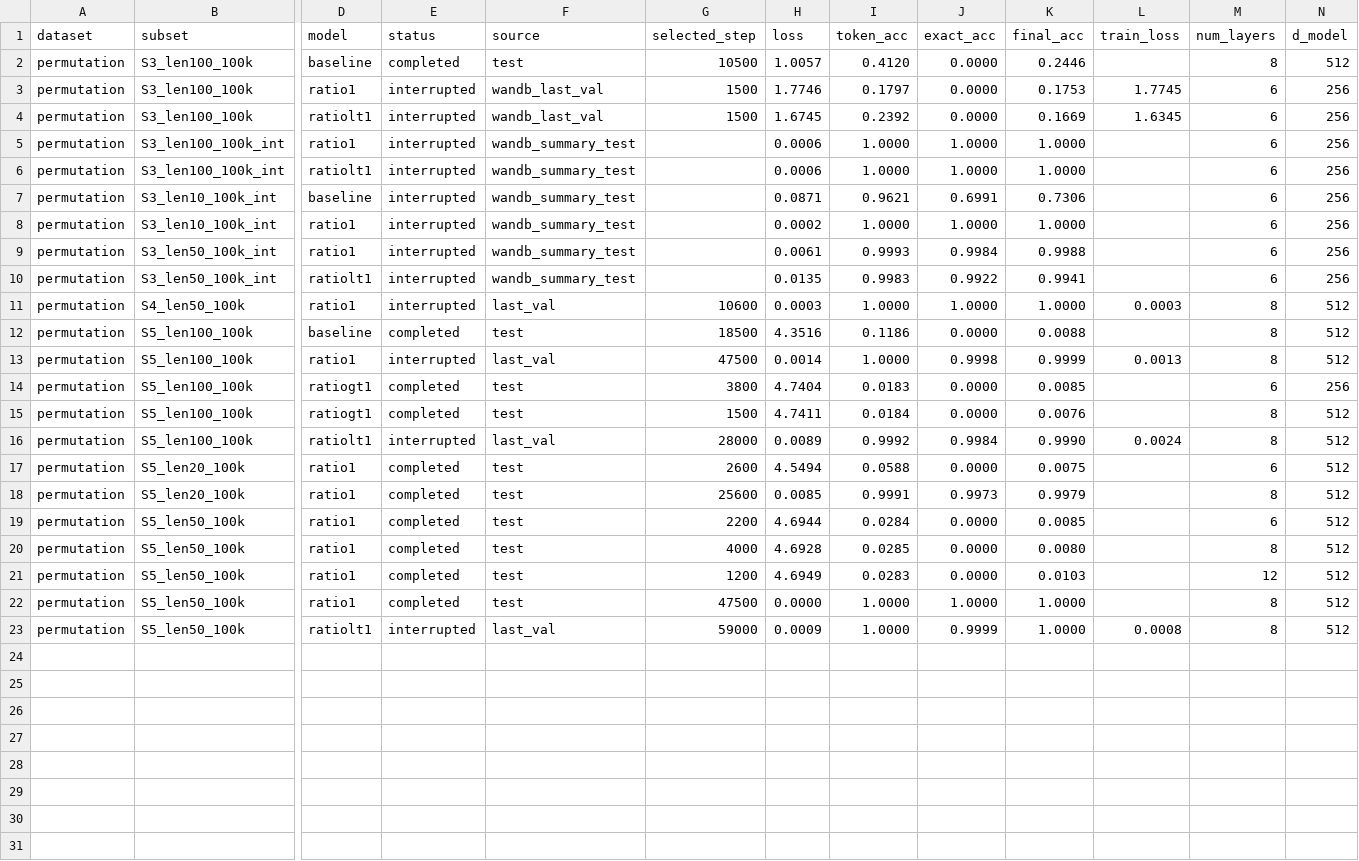
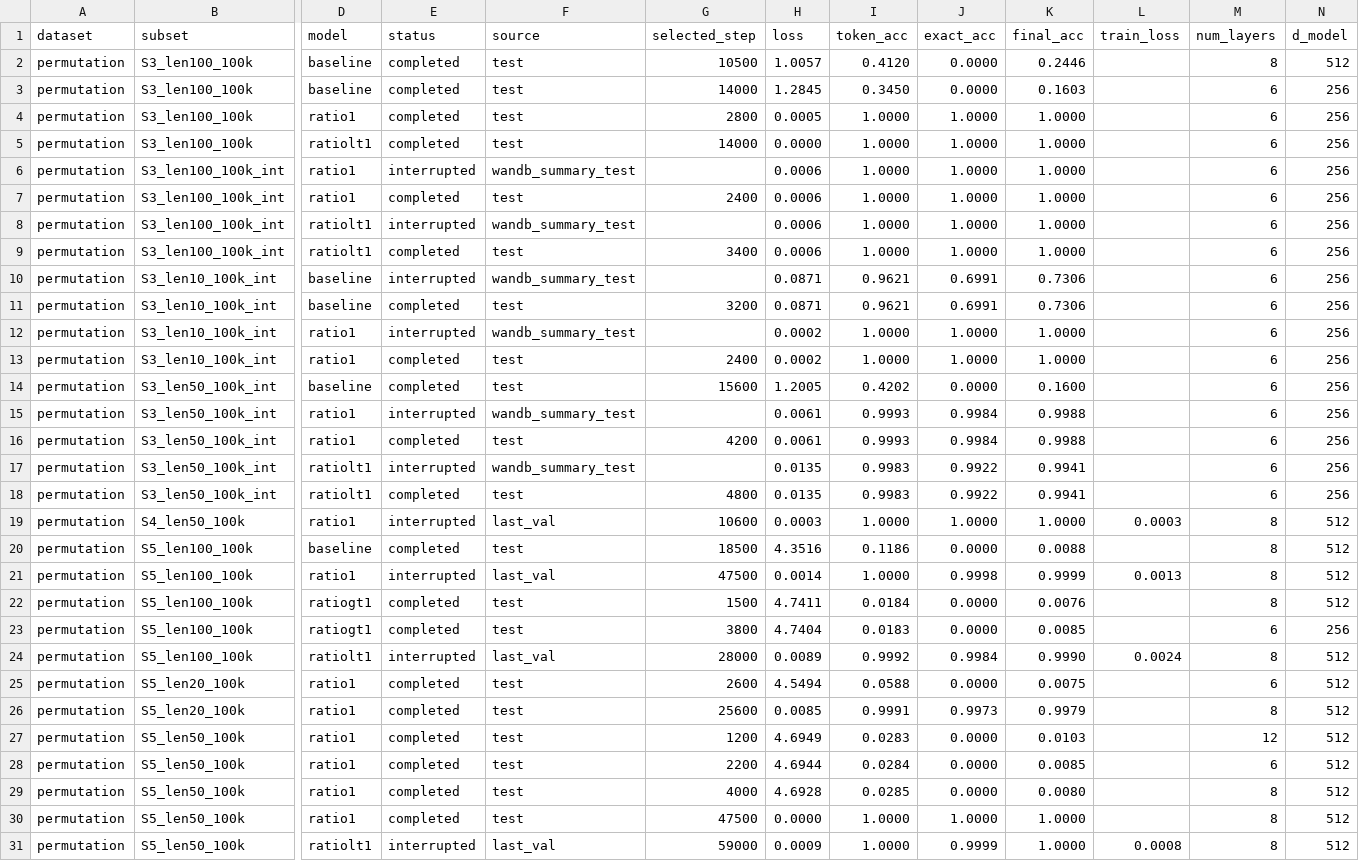
Before and after one commit to shuiiiiyu/recurrence, a CSV file: results/depth_permutation_results.csv (was results/permutation_results.csv), drawn as a sheet; only a part is shown, gaps mark what is left out; addresses are those after the commit; rows hold the shown columns only; the diff names each change by its address in the sheet, - before the commit and + after, or states it on an @@ line.

Commit message:
add step recurrence mamba variants and update results

```diff
--- a/results/permutation_results.csv
+++ b/results/depth_permutation_results.csv
-D3 (model): ratio1
+D3 (model): baseline
-E3 (status): interrupted
+E3 (status): completed
-F3 (source): wandb_last_val
+F3 (source): test
-G3 (selected_step): 1500
+G3 (selected_step): 14000
-H3 (loss): 1.7746
+H3 (loss): 1.2845
-I3 (token_acc): 0.1797
+I3 (token_acc): 0.3450
-K3 (final_acc): 0.1753
+K3 (final_acc): 0.1603
-L3 (train_loss): 1.7745
+L3 (train_loss): (empty)
+row 4: permutation | S3_len100_100k | ratio1 | completed | test | 2800 | 0.0005 | 1.0000 | 1.0000 | 1.0000 |  | 6 | 256
-E5 (status): interrupted
+E5 (status): completed
-F5 (source): wandb_last_val
+F5 (source): test
-G5 (selected_step): 1500
+G5 (selected_step): 14000
-H5 (loss): 1.6745
+H5 (loss): 0.0000
-I5 (token_acc): 0.2392
+I5 (token_acc): 1.0000
-J5 (exact_acc): 0.0000
+J5 (exact_acc): 1.0000
-K5 (final_acc): 0.1669
+K5 (final_acc): 1.0000
-L5 (train_loss): 1.6345
+L5 (train_loss): (empty)
+row 7: permutation | S3_len100_100k_int | ratio1 | completed | test | 2400 | 0.0006 | 1.0000 | 1.0000 | 1.0000 |  | 6 | 256
+row 9: permutation | S3_len100_100k_int | ratiolt1 | completed | test | 3400 | 0.0006 | 1.0000 | 1.0000 | 1.0000 |  | 6 | 256
+row 11: permutation | S3_len10_100k_int | baseline | completed | test | 3200 | 0.0871 | 0.9621 | 0.6991 | 0.7306 |  | 6 | 256
+row 13: permutation | S3_len10_100k_int | ratio1 | completed | test | 2400 | 0.0002 | 1.0000 | 1.0000 | 1.0000 |  | 6 | 256
+row 14: permutation | S3_len50_100k_int | baseline | completed | test | 15600 | 1.2005 | 0.4202 | 0.0000 | 0.1600 |  | 6 | 256
+row 16: permutation | S3_len50_100k_int | ratio1 | completed | test | 4200 | 0.0061 | 0.9993 | 0.9984 | 0.9988 |  | 6 | 256
+row 18: permutation | S3_len50_100k_int | ratiolt1 | completed | test | 4800 | 0.0135 | 0.9983 | 0.9922 | 0.9941 |  | 6 | 256
@@ row 15 moved to row 22: permutation @@
@@ row 21 moved to row 27: permutation @@
```
Also changed, not shown: 7 other files.
